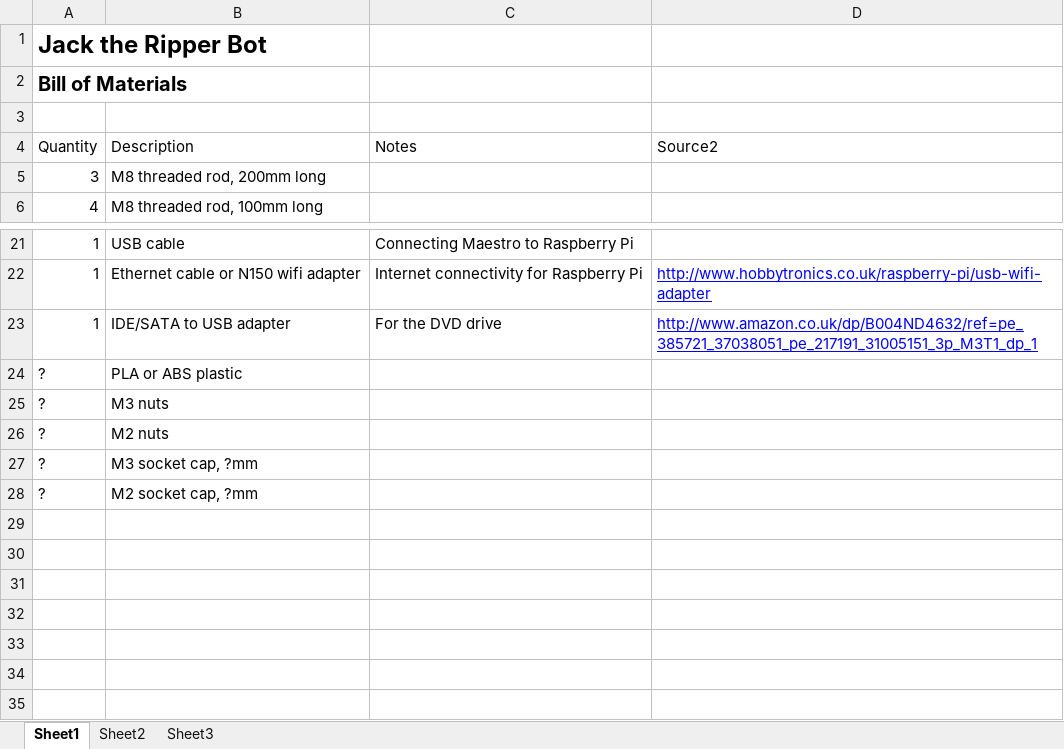
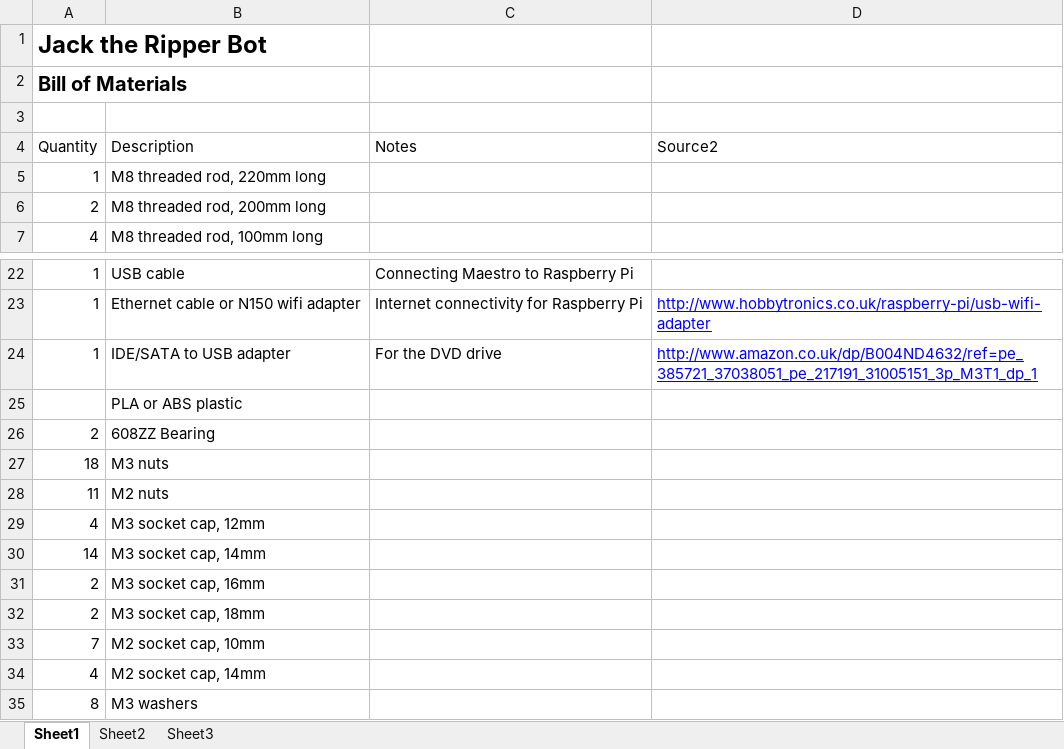
Before and after one commit to ajayre/JacktheRipperBot, an Excel workbook: Documents/BillofMaterials.xlsx, sheet Sheet1, drawn as a sheet; only a part is shown, gaps mark what is left out; values as stored, in another font and other column widths than the file's, no borders; table styles not drawn; removed rows and columns are numbered as before the commit, all else as after; the diff names each change by its address in the sheet, - before the commit and + after, or states it on an @@ line.

Commit message:
Updated bill of materials. Created list of what M2/M3 bolt are used where. Added more Ideas for Improvements. Colored hub retainer.

```diff
--- a/Documents/BillofMaterials.xlsx (sheet Sheet1)
+++ b/Documents/BillofMaterials.xlsx (sheet Sheet1)
+row 5: 1 | M8 threaded rod, 220mm long
-A6 (Quantity): 3
+A6 (Quantity): 2
-A25 (Quantity): ?
+A25 (Quantity): (empty)
+row 26: 2 | 608ZZ Bearing
-A27 (Quantity): ?
+A27 (Quantity): 18
-A28 (Quantity): ?
+A28 (Quantity): 11
-row 27: ? | M3 socket cap, ?mm
-row 28: ? | M2 socket cap, ?mm
+row 29: 4 | M3 socket cap, 12mm
+row 30: 14 | M3 socket cap, 14mm
+row 31: 2 | M3 socket cap, 16mm
+row 32: 2 | M3 socket cap, 18mm
+row 33: 7 | M2 socket cap, 10mm
+row 34: 4 | M2 socket cap, 14mm
+row 35: 8 | M3 washers
```
Also changed, not shown: 3 other files.
